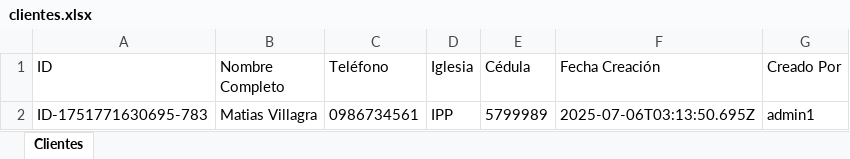
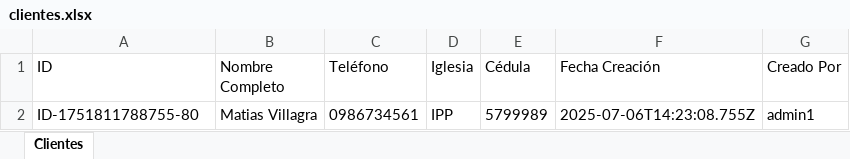
Before and after one commit to MatiasKsE/sistema-tickets-clientes, an Excel workbook: database/clientes.xlsx, sheet Clientes, drawn as a sheet; values as stored, in another font and other column widths than the file's, no borders; the diff names each change by its address in the sheet, - before the commit and + after, or states it on an @@ line.

```diff
--- a/database/clientes.xlsx (sheet Clientes)
+++ b/database/clientes.xlsx (sheet Clientes)
-A2 (ID): ID-1751771630695-783
+A2 (ID): ID-1751811788755-80
-F2 (Fecha Creación): 2025-07-06T03:13:50.695Z
+F2 (Fecha Creación): 2025-07-06T14:23:08.755Z
```
Also changed, not shown: 23 other files.
